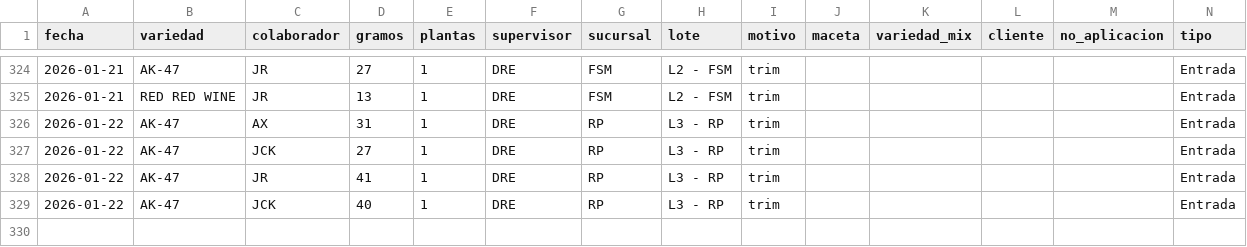
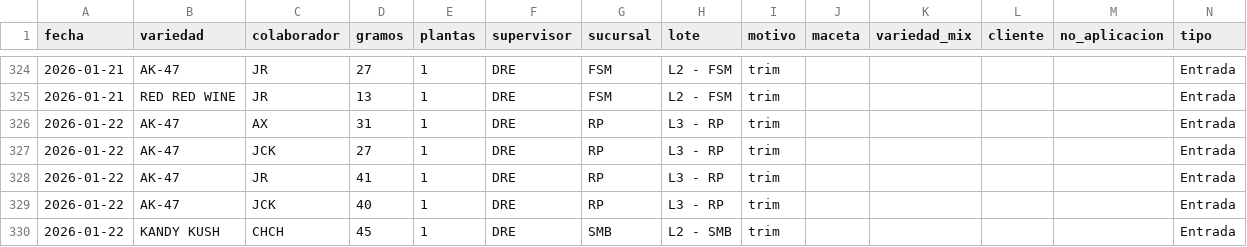
Before and after one commit to ALi3naTEd0/entradas_salidas, a CSV file: registro.csv, drawn as a sheet; only a part is shown, gaps mark what is left out.

Commit message:
Actualización registro 2026-01-23 11:32

```diff
--- a/registro.csv
+++ b/registro.csv
@@ -329 +329,2 @@ fecha,variedad,colaborador,gramos,plantas,supervisor,sucursal,lote,motivo,maceta
 2026-01-22,AK-47,JCK,40,1,DRE,RP,L3 - RP,trim,,,,,Entrada
+2026-01-22,KANDY KUSH,CHCH,45,1,DRE,SMB,L2 - SMB,trim,,,,,Entrada
```
